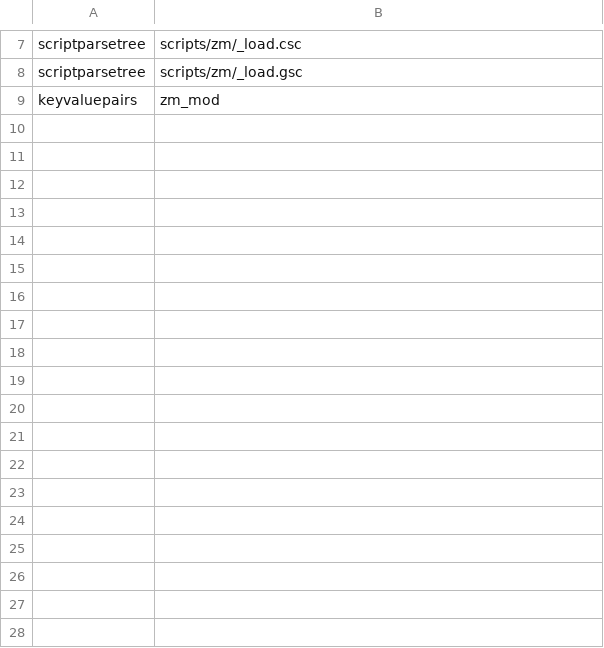
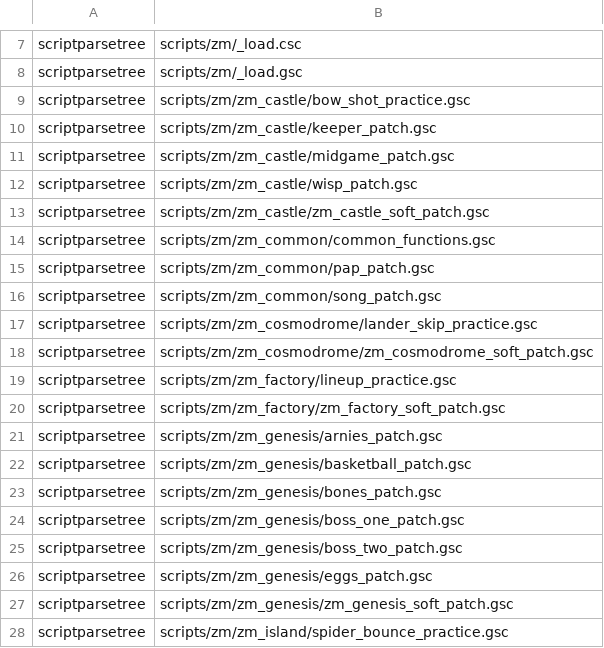
Before and after one commit to Pokejongen/practicemod, a CSV file: practicetool/zone_source/all/assetlist/zm_mod.csv, drawn as a sheet; only a part is shown, gaps mark what is left out; the shorter side is filled out with more unchanged rows; the diff covers the shown part only.

```diff
--- a/practicetool/zone_source/all/assetlist/zm_mod.csv
+++ b/practicetool/zone_source/all/assetlist/zm_mod.csv
@@ -8 +8,21 @@ scriptparsetree,scripts/zm/_load.csc
 scriptparsetree,scripts/zm/_load.gsc
+scriptparsetree,scripts/zm/zm_castle/bow_shot_practice.gsc
+scriptparsetree,scripts/zm/zm_castle/keeper_patch.gsc
+scriptparsetree,scripts/zm/zm_castle/midgame_patch.gsc
+scriptparsetree,scripts/zm/zm_castle/wisp_patch.gsc
+scriptparsetree,scripts/zm/zm_castle/zm_castle_soft_patch.gsc
+scriptparsetree,scripts/zm/zm_common/common_functions.gsc
+scriptparsetree,scripts/zm/zm_common/pap_patch.gsc
+scriptparsetree,scripts/zm/zm_common/song_patch.gsc
+scriptparsetree,scripts/zm/zm_cosmodrome/lander_skip_practice.gsc
+scriptparsetree,scripts/zm/zm_cosmodrome/zm_cosmodrome_soft_patch.gsc
+scriptparsetree,scripts/zm/zm_factory/lineup_practice.gsc
+scriptparsetree,scripts/zm/zm_factory/zm_factory_soft_patch.gsc
+scriptparsetree,scripts/zm/zm_genesis/arnies_patch.gsc
+scriptparsetree,scripts/zm/zm_genesis/basketball_patch.gsc
+scriptparsetree,scripts/zm/zm_genesis/bones_patch.gsc
+scriptparsetree,scripts/zm/zm_genesis/boss_one_patch.gsc
+scriptparsetree,scripts/zm/zm_genesis/boss_two_patch.gsc
+scriptparsetree,scripts/zm/zm_genesis/eggs_patch.gsc
+scriptparsetree,scripts/zm/zm_genesis/zm_genesis_soft_patch.gsc
+scriptparsetree,scripts/zm/zm_island/spider_bounce_practice.gsc
```
Also changed, not shown: 18 added rows elsewhere in this file, practicetool/zone_source/all/assetinfo/zm_mod.csv, practicetool/zone_source/all/assetinfo/zm_mod_poolinfo.csv, 44 other files.
